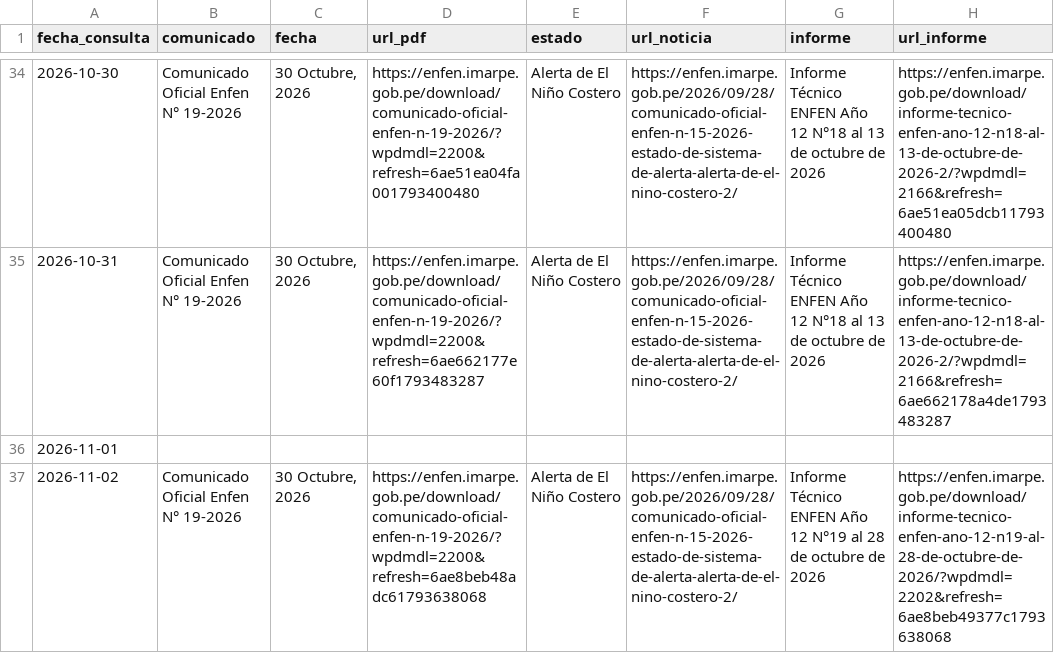
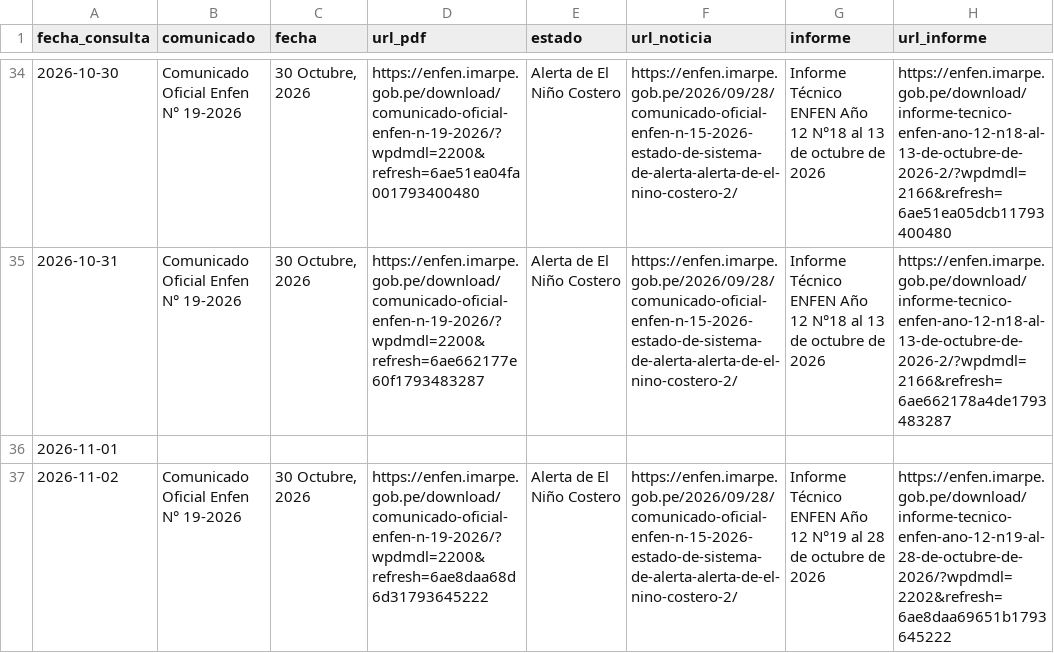
Before and after one commit to rodrigo51200-tech/monitor-fen, a CSV file: historial/enfen.csv, drawn as a sheet; only a part is shown, gaps mark what is left out.

```diff
--- a/historial/enfen.csv
+++ b/historial/enfen.csv
@@ -36,2 +36,2 @@
 2026-11-01,,,,,,,
-2026-11-02,Comunicado Oficial Enfen N° 19-2026,"30 Octubre, 2026",https://enfen.imarpe.gob.pe/download/comunicado-oficial-enfen-n-19-2026/?wpdmdl=2200&refresh=6ae8beb48adc61793638068,Alerta de El Niño Costero,https://enfen.imarpe.gob.pe/2026/09/28/comunicado-oficial-enfen-n-15-2026-estado-de-sistema-de-alerta-alerta-de-el-nino-costero-2/,Informe Técnico ENFEN Año 12 N°19 al 28 de octubre de 2026,https://enfen.imarpe.gob.pe/download/informe-tecnico-enfen-ano-12-n19-al-28-de-octubre-de-2026/?wpdmdl=2202&refresh=6ae8beb49377c1793638068
+2026-11-02,Comunicado Oficial Enfen N° 19-2026,"30 Octubre, 2026",https://enfen.imarpe.gob.pe/download/comunicado-oficial-enfen-n-19-2026/?wpdmdl=2200&refresh=6ae8daa68d6d31793645222,Alerta de El Niño Costero,https://enfen.imarpe.gob.pe/2026/09/28/comunicado-oficial-enfen-n-15-2026-estado-de-sistema-de-alerta-alerta-de-el-nino-costero-2/,Informe Técnico ENFEN Año 12 N°19 al 28 de octubre de 2026,https://enfen.imarpe.gob.pe/download/informe-tecnico-enfen-ano-12-n19-al-28-de-octubre-de-2026/?wpdmdl=2202&refresh=6ae8daa69651b1793645222
```
Also changed, not shown: historial/clima_tiendas.csv, 4 other files.
